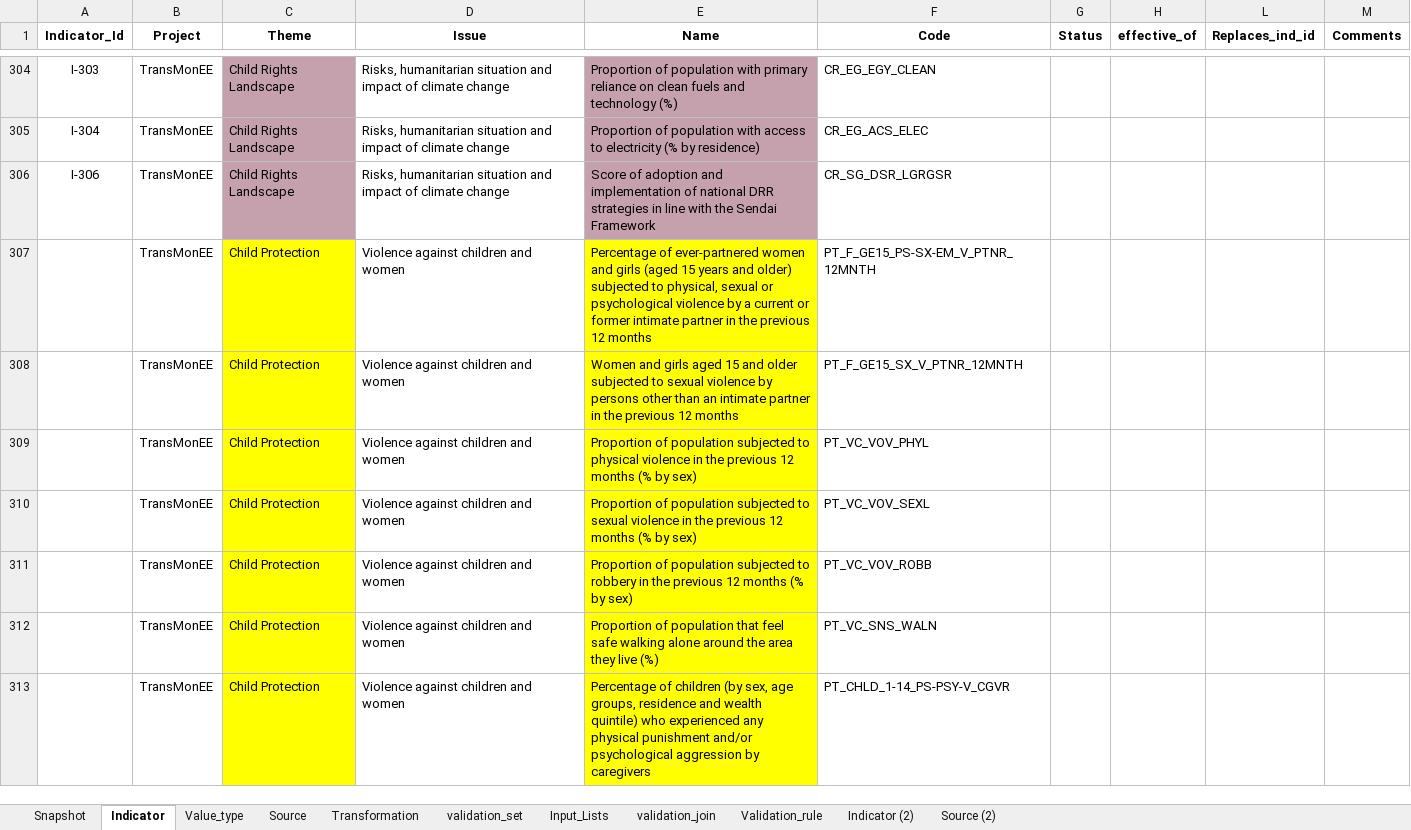
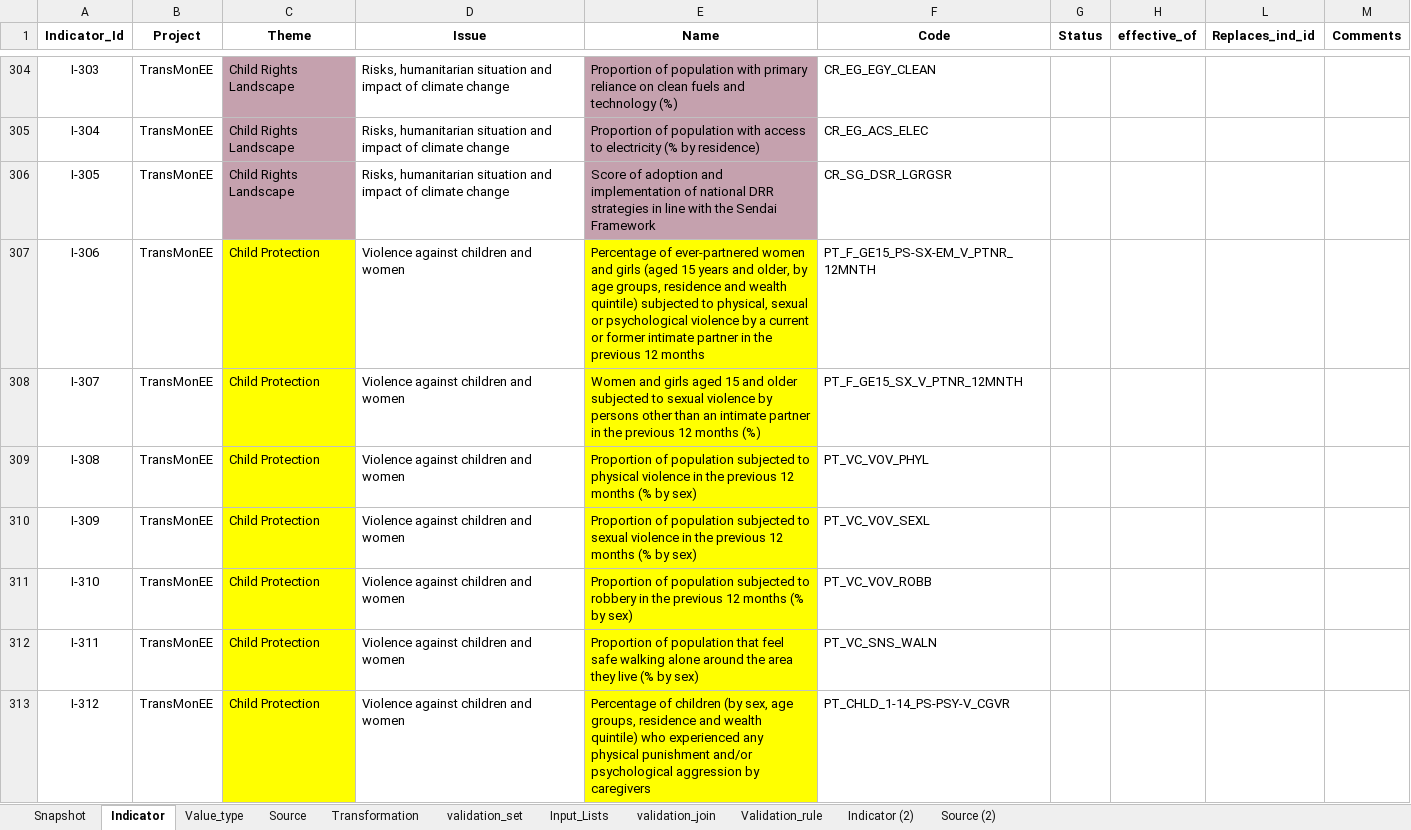
Before and after one commit to UNICEFECAR/data-etl, an Excel workbook: tmee/data_in/data_dictionary/indicator_dictionary_TM_v7.xlsx, sheet Indicator, drawn as a sheet; only a part is shown, gaps mark what is left out; values as stored, in another font and other column widths than the file's, no borders; the diff covers the shown part only; the diff names each change by its address in the sheet, - before the commit and + after, or states it on an @@ line.

```diff
--- a/tmee/data_in/data_dictionary/indicator_dictionary_TM_v7.xlsx (sheet Indicator)
+++ b/tmee/data_in/data_dictionary/indicator_dictionary_TM_v7.xlsx (sheet Indicator)
-A306 (Indicator_Id): I-306
+A306 (Indicator_Id): I-305
-A307 (Indicator_Id): (empty)
+A307 (Indicator_Id): I-306
-E307 (Name): …years and older) subjected to…
+E307 (Name): …years and older, by age groups, residence and wealth quintile) subjected to…
-A308 (Indicator_Id): (empty)
+A308 (Indicator_Id): I-307
-E308 (Name): …12 months
+E308 (Name): …12 months (%)
-A309 (Indicator_Id): (empty)
+A309 (Indicator_Id): I-308
-A310 (Indicator_Id): (empty)
+A310 (Indicator_Id): I-309
-A311 (Indicator_Id): (empty)
+A311 (Indicator_Id): I-310
-A312 (Indicator_Id): (empty)
+A312 (Indicator_Id): I-311
-E312 (Name): …they live (%)
+E312 (Name): …they live (% by sex)
-A313 (Indicator_Id): (empty)
+A313 (Indicator_Id): I-312
```
Also changed, not shown: 15 added rows, 15 removed rows, 361 edited cells and cell formats elsewhere in this sheet, sheet Snapshot, sheet Source, formulas that keep their value.
